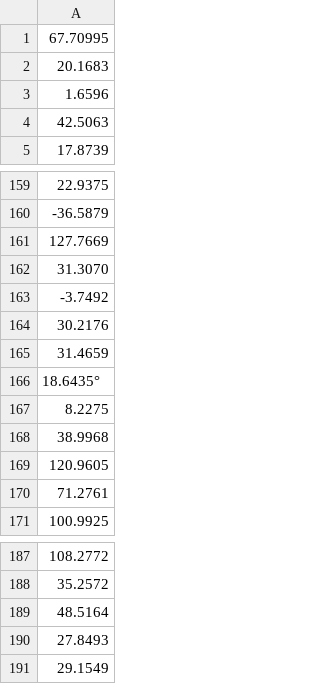
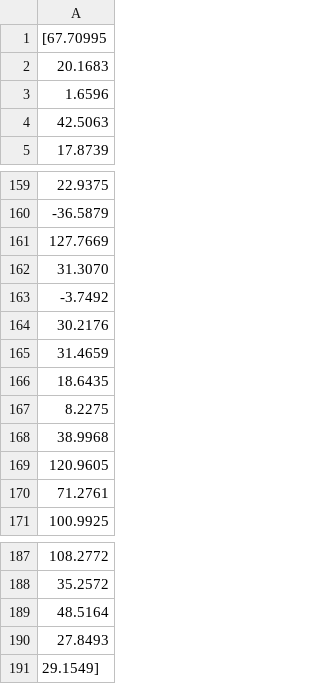
Before and after one commit to Kundjanasith/web_wrap, a CSV file: web_ject/data/con4.csv, drawn as a sheet; only a part is shown, gaps mark what is left out; the diff names each change by its address in the sheet, - before the commit and + after, or states it on an @@ line.

```diff
--- a/web_ject/data/con4.csv
+++ b/web_ject/data/con4.csv
-A1: 67.70995
+A1: [67.70995
-A166: 18.6435°
+A166: 18.6435
-A191: 29.1549
+A191: 29.1549]
```
Also changed, not shown: web_ject/data/con2.csv, web_ject/data/con3.csv, 1 other file.
